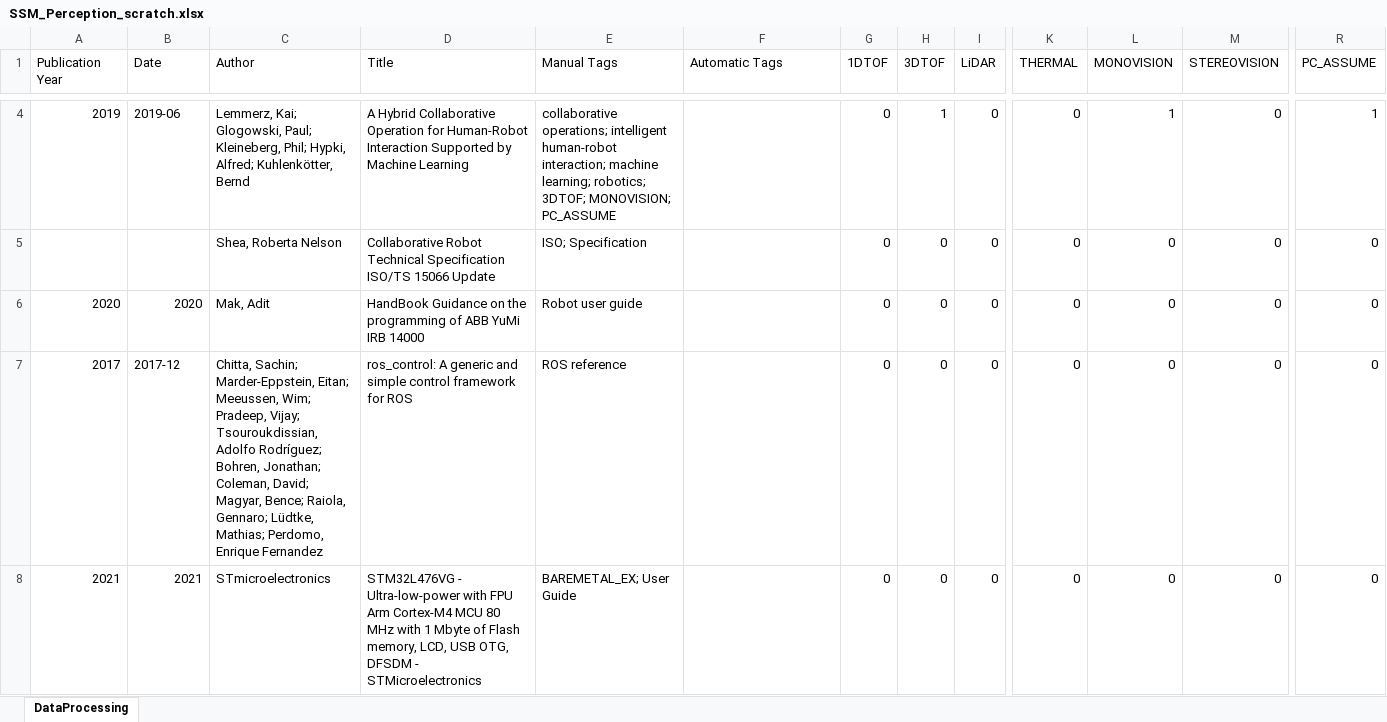
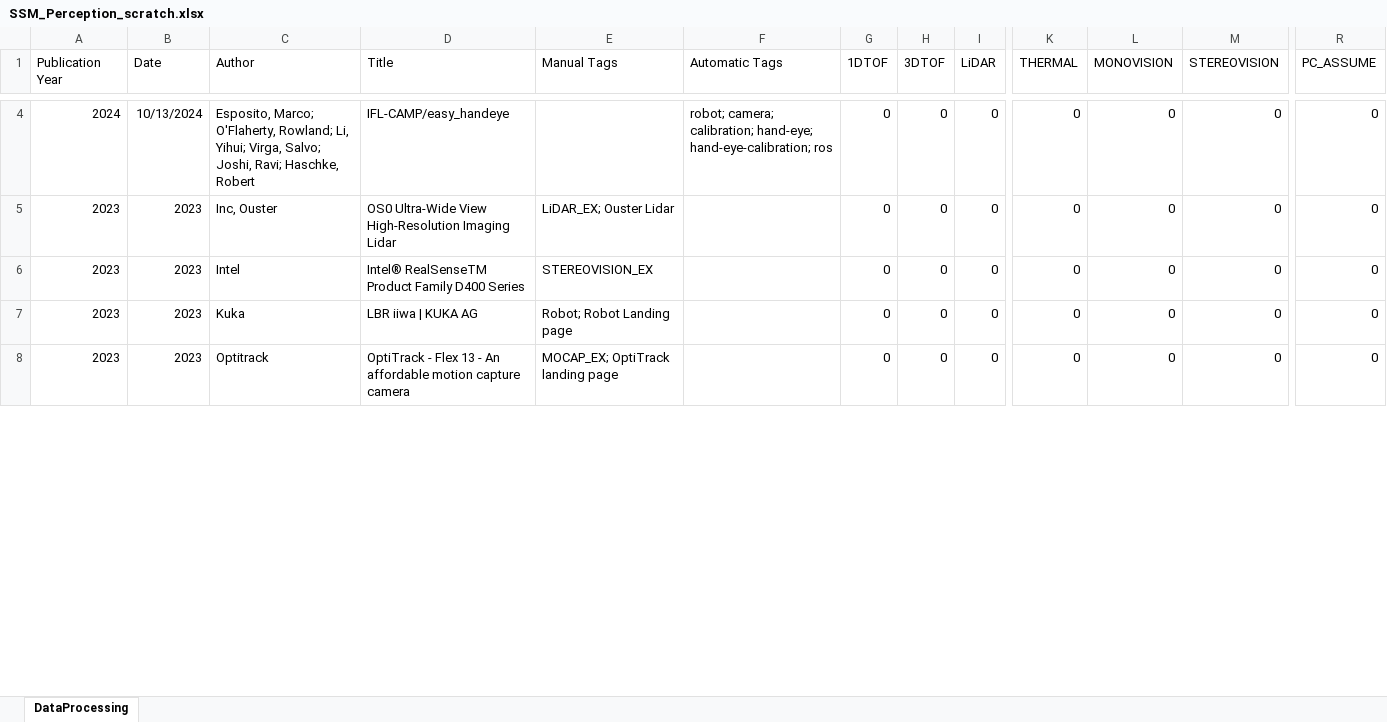
Before and after one commit to kxs8997/survey_SSM_robotics, an Excel workbook: SSM_Perception_scratch.xlsx, sheet DataProcessing, drawn as a sheet; only a part is shown, gaps mark what is left out; values as stored, in another font and other column widths than the file's, no borders; charts and pictures not drawn; the diff covers the shown part only; the diff names each change by its address in the sheet, - before the commit and + after, or states it on an @@ line.

Commit message:
updated data in SSM_Perception_scractch.xlsx after finding more 2016 and 2017 papers. Regenerated Figures accordingly

```diff
--- a/SSM_Perception_scratch.xlsx (sheet DataProcessing)
+++ b/SSM_Perception_scratch.xlsx (sheet DataProcessing)
-A4 (Publication Year): 2019
+A4 (Publication Year): 2024
-B4 (Date): 2019-06
+B4 (Date): 10/13/2024
-C4 (Author): Lemmerz, Kai; Glogowski, Paul; Kleineberg, Phil; Hypki, Alfred; Kuhlenkötter, Bernd
+C4 (Author): Esposito, Marco; O'Flaherty, Rowland; Li, Yihui; Virga, Salvo; Joshi, Ravi; Haschke, Robert
-D4 (Title): A Hybrid Collaborative Operation for Human-Robot Interaction Supported by Machine Learning
+D4 (Title): IFL-CAMP/easy_handeye
-E4 (Manual Tags): collaborative operations; intelligent human-robot interaction; machine learning; robotics; 3DTOF; MONOVISION; PC_ASSUME
+E4 (Manual Tags): (empty)
-F4 (Automatic Tags): (empty)
+F4 (Automatic Tags): robot; camera; calibration; hand-eye; hand-eye-calibration; ros
-H4 (3DTOF): 1
+H4 (3DTOF): 0
-L4 (MONOVISION): 1
+L4 (MONOVISION): 0
-R4 (PC_ASSUME): 1
+R4 (PC_ASSUME): 0
-A5 (Publication Year): (empty)
+A5 (Publication Year): 2023
-B5 (Date): (empty)
+B5 (Date): 2023
-C5 (Author): Shea, Roberta Nelson
+C5 (Author): Inc, Ouster
-D5 (Title): Collaborative Robot Technical Specification ISO/TS 15066 Update
+D5 (Title): OS0 Ultra-Wide View High-Resolution Imaging Lidar
-E5 (Manual Tags): ISO; Specification
+E5 (Manual Tags): LiDAR_EX; Ouster Lidar
-A6 (Publication Year): 2020
+A6 (Publication Year): 2023
-B6 (Date): 2020
+B6 (Date): 2023
-C6 (Author): Mak, Adit
+C6 (Author): Intel
-D6 (Title): HandBook Guidance on the programming of ABB YuMi IRB 14000
+D6 (Title): Intel® RealSenseTM Product Family D400 Series
-E6 (Manual Tags): Robot user guide
+E6 (Manual Tags): STEREOVISION_EX
-A7 (Publication Year): 2017
+A7 (Publication Year): 2023
-B7 (Date): 2017-12
+B7 (Date): 2023
-C7 (Author): Chitta, Sachin; Marder-Eppstein, Eitan; Meeussen, Wim; Pradeep, Vijay; Tsouroukdissian, Adolfo Rodríguez; Bohren, Jonathan; Coleman, David; Magyar, Bence; Raiola, Gennaro; Lüdtke, Mathias; Perdomo, Enrique Fernandez
+C7 (Author): Kuka
-D7 (Title): ros_control: A generic and simple control framework for ROS
+D7 (Title): LBR iiwa | KUKA AG
-E7 (Manual Tags): ROS reference
+E7 (Manual Tags): Robot; Robot Landing page
-A8 (Publication Year): 2021
+A8 (Publication Year): 2023
-B8 (Date): 2021
+B8 (Date): 2023
-C8 (Author): STmicroelectronics
+C8 (Author): Optitrack
-D8 (Title): STM32L476VG - Ultra-low-power with FPU Arm Cortex-M4 MCU 80 MHz with 1 Mbyte of Flash memory, LCD, USB OTG, DFSDM - STMicroelectronics
+D8 (Title): OptiTrack - Flex 13 - An affordable motion capture camera
-E8 (Manual Tags): BAREMETAL_EX; User Guide
+E8 (Manual Tags): MOCAP_EX; OptiTrack landing page
```
Also changed, not shown: 37 added rows, 25 removed rows, 16 moved rows and 362 edited cells elsewhere in this sheet, formulas that keep their value, charts or pictures, 6 other files.
